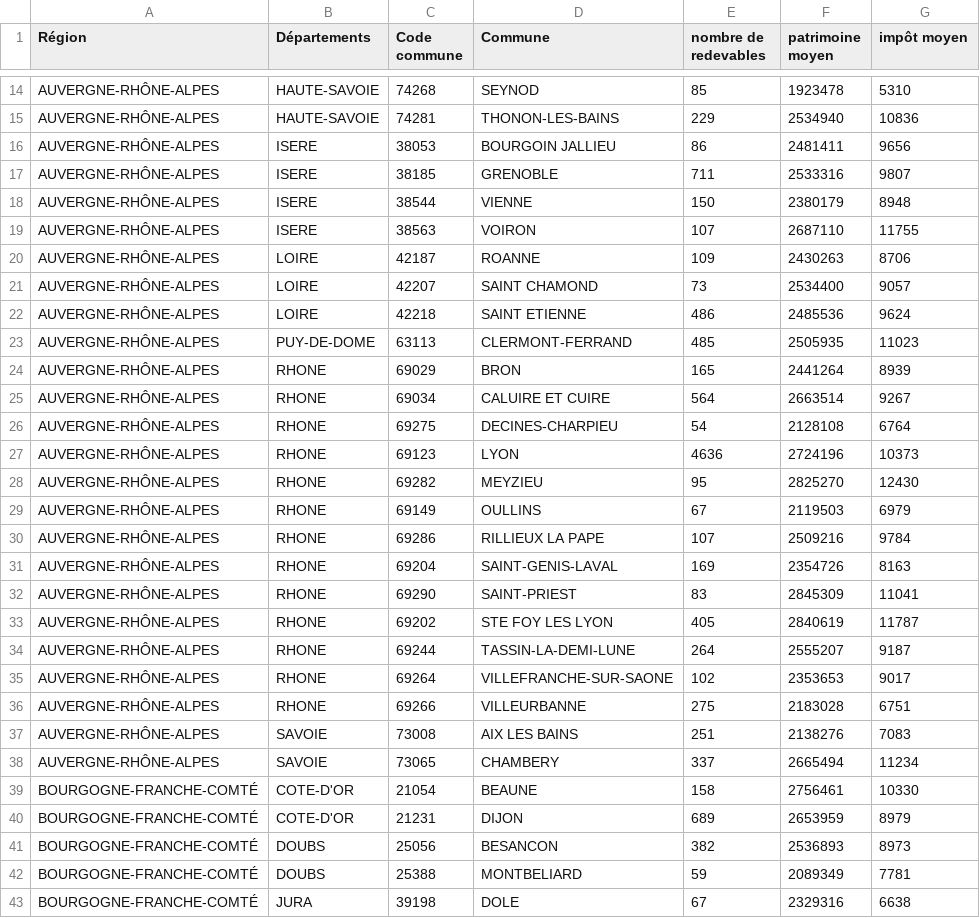
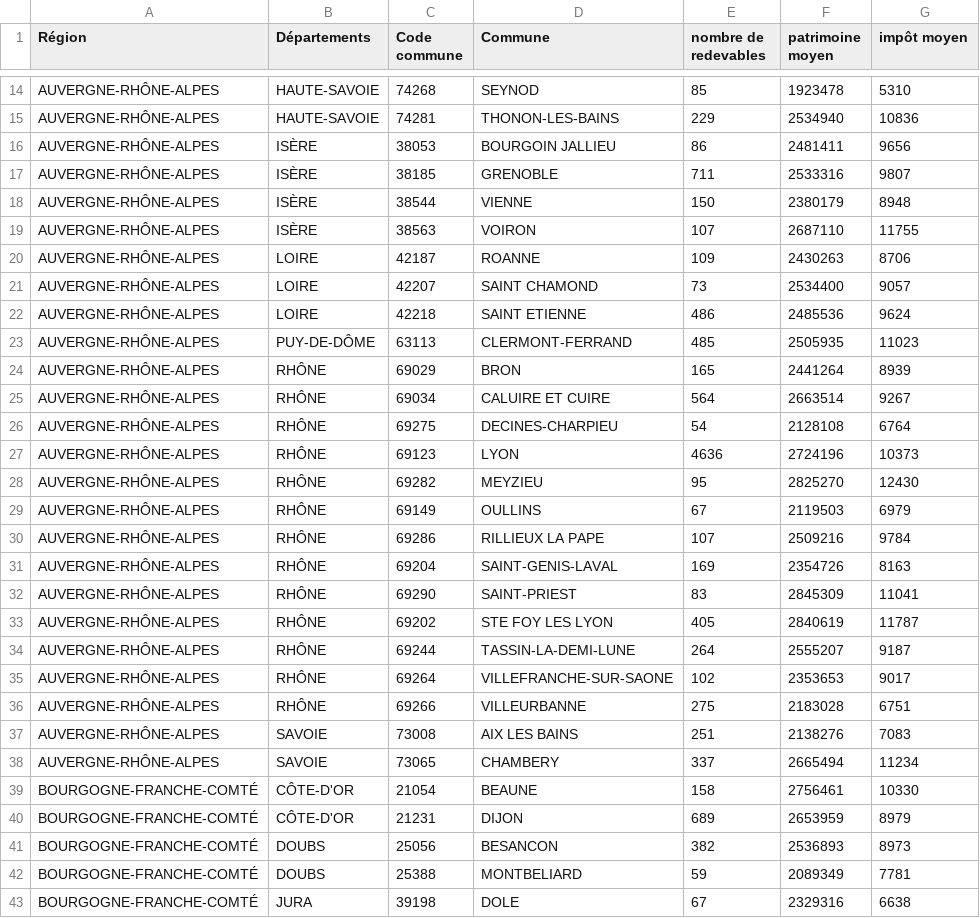
Before and after one commit to zeltraxi/R_ESAIP, a CSV file: isf2016Nettoye.csv, drawn as a sheet; only a part is shown, gaps mark what is left out; the diff covers the shown part only.

Commit message:
Add files via upload

```diff
--- a/isf2016Nettoye.csv
+++ b/isf2016Nettoye.csv
@@ -15,6 +15,6 @@ AUVERGNE-RHÔNE-ALPES;HAUTE-SAVOIE;74268;SEYNOD;85;1923478;5310
 AUVERGNE-RHÔNE-ALPES;HAUTE-SAVOIE;74281;THONON-LES-BAINS;229;2534940;10836
-AUVERGNE-RHÔNE-ALPES;ISERE;38053;BOURGOIN JALLIEU;86;2481411;9656
-AUVERGNE-RHÔNE-ALPES;ISERE;38185;GRENOBLE;711;2533316;9807
-AUVERGNE-RHÔNE-ALPES;ISERE;38544;VIENNE;150;2380179;8948
-AUVERGNE-RHÔNE-ALPES;ISERE;38563;VOIRON;107;2687110;11755
+AUVERGNE-RHÔNE-ALPES;ISÈRE;38053;BOURGOIN JALLIEU;86;2481411;9656
+AUVERGNE-RHÔNE-ALPES;ISÈRE;38185;GRENOBLE;711;2533316;9807
+AUVERGNE-RHÔNE-ALPES;ISÈRE;38544;VIENNE;150;2380179;8948
+AUVERGNE-RHÔNE-ALPES;ISÈRE;38563;VOIRON;107;2687110;11755
 AUVERGNE-RHÔNE-ALPES;LOIRE;42187;ROANNE;109;2430263;8706
@@ -22,20 +22,20 @@ AUVERGNE-RHÔNE-ALPES;LOIRE;42207;SAINT CHAMOND;73;2534400;9057
 AUVERGNE-RHÔNE-ALPES;LOIRE;42218;SAINT ETIENNE;486;2485536;9624
-AUVERGNE-RHÔNE-ALPES;PUY-DE-DOME;63113;CLERMONT-FERRAND;485;2505935;11023
-AUVERGNE-RHÔNE-ALPES;RHONE;69029;BRON;165;2441264;8939
-AUVERGNE-RHÔNE-ALPES;RHONE;69034;CALUIRE ET CUIRE;564;2663514;9267
-AUVERGNE-RHÔNE-ALPES;RHONE;69275;DECINES-CHARPIEU;54;2128108;6764
-AUVERGNE-RHÔNE-ALPES;RHONE;69123;LYON;4636;2724196;10373
-AUVERGNE-RHÔNE-ALPES;RHONE;69282;MEYZIEU;95;2825270;12430
-AUVERGNE-RHÔNE-ALPES;RHONE;69149;OULLINS;67;2119503;6979
-AUVERGNE-RHÔNE-ALPES;RHONE;69286;RILLIEUX LA PAPE;107;2509216;9784
-AUVERGNE-RHÔNE-ALPES;RHONE;69204;SAINT-GENIS-LAVAL;169;2354726;8163
-AUVERGNE-RHÔNE-ALPES;RHONE;69290;SAINT-PRIEST;83;2845309;11041
-AUVERGNE-RHÔNE-ALPES;RHONE;69202;STE FOY LES LYON;405;2840619;11787
-AUVERGNE-RHÔNE-ALPES;RHONE;69244;TASSIN-LA-DEMI-LUNE;264;2555207;9187
-AUVERGNE-RHÔNE-ALPES;RHONE;69264;VILLEFRANCHE-SUR-SAONE;102;2353653;9017
-AUVERGNE-RHÔNE-ALPES;RHONE;69266;VILLEURBANNE;275;2183028;6751
+AUVERGNE-RHÔNE-ALPES;PUY-DE-DÔME;63113;CLERMONT-FERRAND;485;2505935;11023
+AUVERGNE-RHÔNE-ALPES;RHÔNE;69029;BRON;165;2441264;8939
+AUVERGNE-RHÔNE-ALPES;RHÔNE;69034;CALUIRE ET CUIRE;564;2663514;9267
+AUVERGNE-RHÔNE-ALPES;RHÔNE;69275;DECINES-CHARPIEU;54;2128108;6764
+AUVERGNE-RHÔNE-ALPES;RHÔNE;69123;LYON;4636;2724196;10373
+AUVERGNE-RHÔNE-ALPES;RHÔNE;69282;MEYZIEU;95;2825270;12430
+AUVERGNE-RHÔNE-ALPES;RHÔNE;69149;OULLINS;67;2119503;6979
+AUVERGNE-RHÔNE-ALPES;RHÔNE;69286;RILLIEUX LA PAPE;107;2509216;9784
+AUVERGNE-RHÔNE-ALPES;RHÔNE;69204;SAINT-GENIS-LAVAL;169;2354726;8163
+AUVERGNE-RHÔNE-ALPES;RHÔNE;69290;SAINT-PRIEST;83;2845309;11041
+AUVERGNE-RHÔNE-ALPES;RHÔNE;69202;STE FOY LES LYON;405;2840619;11787
+AUVERGNE-RHÔNE-ALPES;RHÔNE;69244;TASSIN-LA-DEMI-LUNE;264;2555207;9187
+AUVERGNE-RHÔNE-ALPES;RHÔNE;69264;VILLEFRANCHE-SUR-SAONE;102;2353653;9017
+AUVERGNE-RHÔNE-ALPES;RHÔNE;69266;VILLEURBANNE;275;2183028;6751
 AUVERGNE-RHÔNE-ALPES;SAVOIE;73008;AIX LES BAINS;251;2138276;7083
 AUVERGNE-RHÔNE-ALPES;SAVOIE;73065;CHAMBERY;337;2665494;11234
-BOURGOGNE-FRANCHE-COMTÉ;COTE-D'OR;21054;BEAUNE;158;2756461;10330
-BOURGOGNE-FRANCHE-COMTÉ;COTE-D'OR;21231;DIJON;689;2653959;8979
+BOURGOGNE-FRANCHE-COMTÉ;CÔTE-D'OR;21054;BEAUNE;158;2756461;10330
+BOURGOGNE-FRANCHE-COMTÉ;CÔTE-D'OR;21231;DIJON;689;2653959;8979
 BOURGOGNE-FRANCHE-COMTÉ;DOUBS;25056;BESANCON;382;2536893;8973
```
Also changed, not shown: 36 edited cells elsewhere in this file.
